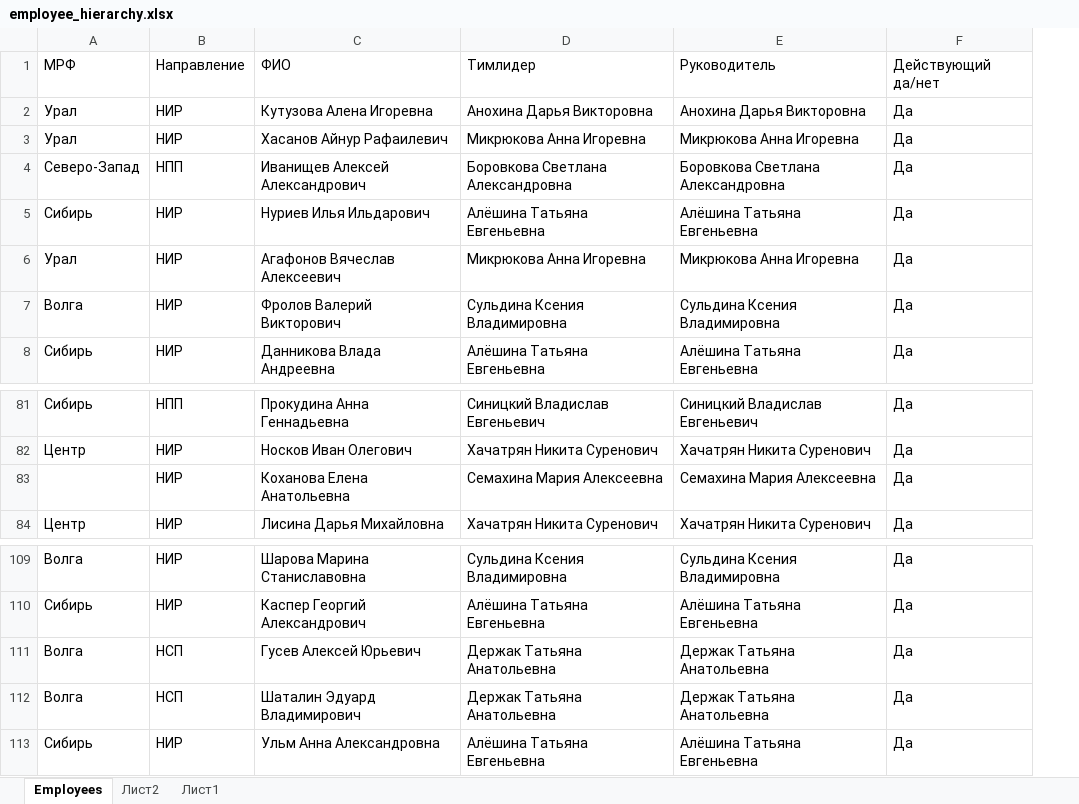
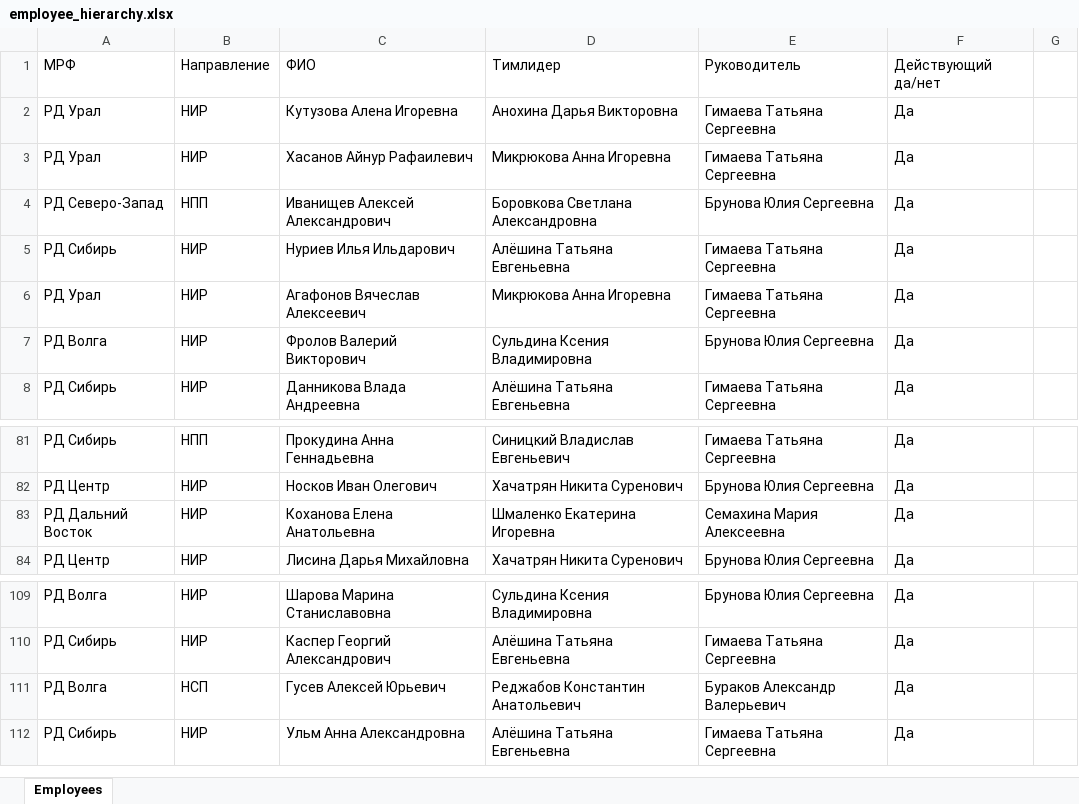
Before and after one commit to kel217er-debug/Test2, an Excel workbook: dashboard_udp_bundle/config/employee_hierarchy.xlsx, sheet Employees, drawn as a sheet; only a part is shown, gaps mark what is left out; values as stored, in another font and other column widths than the file's, no borders; removed rows and columns are numbered as before the commit, all else as after; the diff covers the shown part only; the diff names each change by its address in the sheet, - before the commit and + after, or states it on an @@ line.

```diff
--- a/dashboard_udp_bundle/config/employee_hierarchy.xlsx (sheet Employees)
+++ b/dashboard_udp_bundle/config/employee_hierarchy.xlsx (sheet Employees)
-sheet tab: Лист2
-sheet tab: Лист1
-column A, rows 1-8: МРФ | Урал | Урал | Северо-Запад | Сибирь | Урал | Волга | Сибирь; rows 81-84: Сибирь | Центр |  | Центр; rows 109-111: Волга | Сибирь | Волга; row 113: Сибирь
+column A, rows 1-8: МРФ | РД Урал | РД Урал | РД Северо-Запад | РД Сибирь | РД Урал | РД Волга | РД Сибирь; rows 81-84: РД Сибирь | РД Центр | РД Дальний Восток | РД Центр; rows 109-112: РД Волга | РД Сибирь | РД Волга | РД Сибирь
-column E, rows 1-8: Руководитель | Анохина Дарья Викторовна | Микрюкова Анна Игоревна | Боровкова Светлана Александровна | Алёшина Татьяна Евгеньевна | Микрюкова Анна Игоревна | Сульдина Ксения Владимировна | Алёшина Татьяна Евгеньевна; rows 81-84: Синицкий Владислав Евгеньевич | Хачатрян Никита Суренович | Семахина Мария Алексеевна | Хачатрян Никита Суренович; rows 109-111: Сульдина Ксения Владимировна | Алёшина Татьяна Евгеньевна | Держак Татьяна Анатольевна; row 113: Алёшина Татьяна Евгеньевна
+column E, rows 1-8: Руководитель | Гимаева Татьяна Сергеевна | Гимаева Татьяна Сергеевна | Брунова Юлия Сергеевна | Гимаева Татьяна Сергеевна | Гимаева Татьяна Сергеевна | Брунова Юлия Сергеевна | Гимаева Татьяна Сергеевна; rows 81-84: Гимаева Татьяна Сергеевна | Брунова Юлия Сергеевна | Семахина Мария Алексеевна | Брунова Юлия Сергеевна; rows 109-112: Брунова Юлия Сергеевна | Гимаева Татьяна Сергеевна | Бураков Александр Валерьевич | Гимаева Татьяна Сергеевна
+column G, empty
-D83: Семахина Мария Алексеевна
+D83: Шмаленко Екатерина Игоревна
-D111: Держак Татьяна Анатольевна
+D111: Реджабов Константин Анатольевич
-row 112: Волга | НСП | Шаталин Эдуард Владимирович | Держак Татьяна Анатольевна | Держак Татьяна Анатольевна | Да
```
Also changed, not shown: 26 added rows elsewhere in this sheet, 10 other files.
